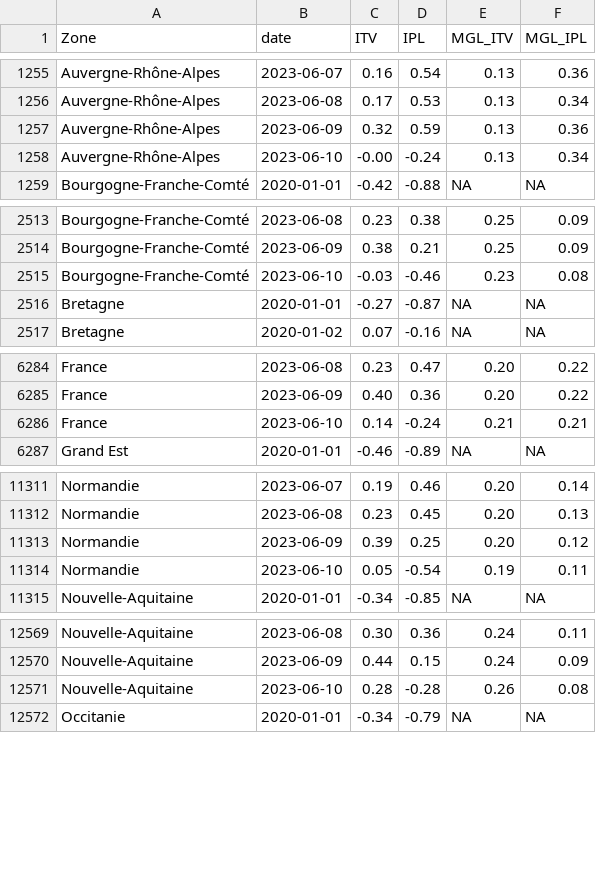
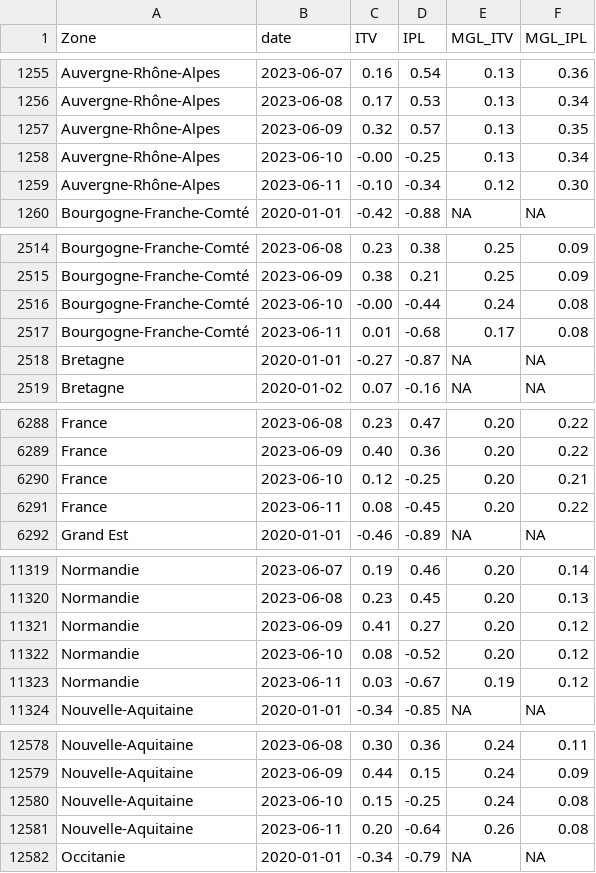
Before and after one commit to CEREMA/data-trafic, a CSV file: fr/latest.csv, drawn as a sheet; only a part is shown, gaps mark what is left out; the diff covers the shown part only.

```diff
--- a/fr/latest.csv
+++ b/fr/latest.csv
@@ -1256,4 +1256,5 @@ Auvergne-Rhône-Alpes,2023-06-07,0.16,0.54,0.13,0.36
 Auvergne-Rhône-Alpes,2023-06-08,0.17,0.53,0.13,0.34
-Auvergne-Rhône-Alpes,2023-06-09,0.32,0.59,0.13,0.36
-Auvergne-Rhône-Alpes,2023-06-10,-0.00,-0.24,0.13,0.34
+Auvergne-Rhône-Alpes,2023-06-09,0.32,0.57,0.13,0.35
+Auvergne-Rhône-Alpes,2023-06-10,-0.00,-0.25,0.13,0.34
+Auvergne-Rhône-Alpes,2023-06-11,-0.10,-0.34,0.12,0.30
 Bourgogne-Franche-Comté,2020-01-01,-0.42,-0.88,NA,NA
@@ -2514,3 +2515,4 @@ Bourgogne-Franche-Comté,2023-06-08,0.23,0.38,0.25,0.09
 Bourgogne-Franche-Comté,2023-06-09,0.38,0.21,0.25,0.09
-Bourgogne-Franche-Comté,2023-06-10,-0.03,-0.46,0.23,0.08
+Bourgogne-Franche-Comté,2023-06-10,-0.00,-0.44,0.24,0.08
+Bourgogne-Franche-Comté,2023-06-11,0.01,-0.68,0.17,0.08
 Bretagne,2020-01-01,-0.27,-0.87,NA,NA
@@ -6285,3 +6289,4 @@ France,2023-06-08,0.23,0.47,0.20,0.22
 France,2023-06-09,0.40,0.36,0.20,0.22
-France,2023-06-10,0.14,-0.24,0.21,0.21
+France,2023-06-10,0.12,-0.25,0.20,0.21
+France,2023-06-11,0.08,-0.45,0.20,0.22
 Grand Est,2020-01-01,-0.46,-0.89,NA,NA
@@ -11312,4 +11320,5 @@ Normandie,2023-06-07,0.19,0.46,0.20,0.14
 Normandie,2023-06-08,0.23,0.45,0.20,0.13
-Normandie,2023-06-09,0.39,0.25,0.20,0.12
-Normandie,2023-06-10,0.05,-0.54,0.19,0.11
+Normandie,2023-06-09,0.41,0.27,0.20,0.12
+Normandie,2023-06-10,0.08,-0.52,0.20,0.12
+Normandie,2023-06-11,0.03,-0.67,0.19,0.12
 Nouvelle-Aquitaine,2020-01-01,-0.34,-0.85,NA,NA
@@ -12570,3 +12579,4 @@ Nouvelle-Aquitaine,2023-06-08,0.30,0.36,0.24,0.11
 Nouvelle-Aquitaine,2023-06-09,0.44,0.15,0.24,0.09
-Nouvelle-Aquitaine,2023-06-10,0.28,-0.28,0.26,0.08
+Nouvelle-Aquitaine,2023-06-10,0.15,-0.25,0.24,0.08
+Nouvelle-Aquitaine,2023-06-11,0.20,-0.64,0.26,0.08
 Occitanie,2020-01-01,-0.34,-0.79,NA,NA
```
Also changed, not shown: 8 added rows and 8 edited cells elsewhere in this file, collectivites/paris_brut_latest.csv, collectivites/paris_latest.csv, 2 other files.
